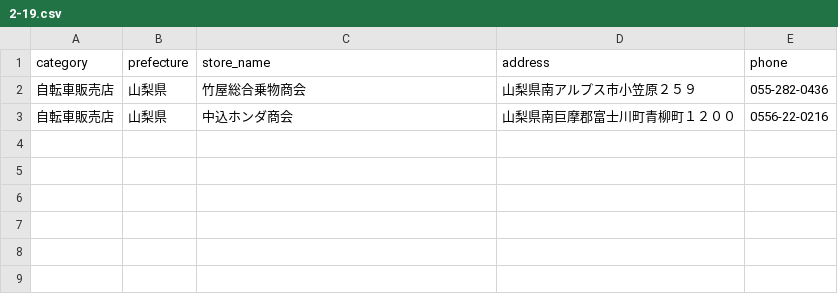
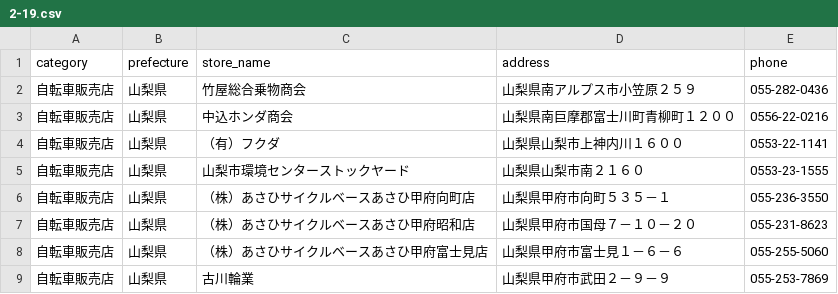
Before and after one commit to TakashiSasaki/recycle.moukaeritai.work, a CSV file: docs/data/2-19.csv, drawn as a sheet; the diff names each change by its address in the sheet, - before the commit and + after, or states it on an @@ line.

```diff
--- a/docs/data/2-19.csv
+++ b/docs/data/2-19.csv
+row 4: 自転車販売店 | 山梨県 | （有）フクダ | 山梨県山梨市上神内川１６００ | 0553-22-1141
+row 5: 自転車販売店 | 山梨県 | 山梨市環境センターストックヤード | 山梨県山梨市南２１６０ | 0553-23-1555
+row 6: 自転車販売店 | 山梨県 | （株）あさひサイクルベースあさひ甲府向町店 | 山梨県甲府市向町５３５－１ | 055-236-3550
+row 7: 自転車販売店 | 山梨県 | （株）あさひサイクルベースあさひ甲府昭和店 | 山梨県甲府市国母７－１０－２０ | 055-231-8623
+row 8: 自転車販売店 | 山梨県 | （株）あさひサイクルベースあさひ甲府富士見店 | 山梨県甲府市富士見１－６－６ | 055-255-5060
+row 9: 自転車販売店 | 山梨県 | 古川輪業 | 山梨県甲府市武田２－９－９ | 055-253-7869
```
Also changed, not shown: 1 other file.
